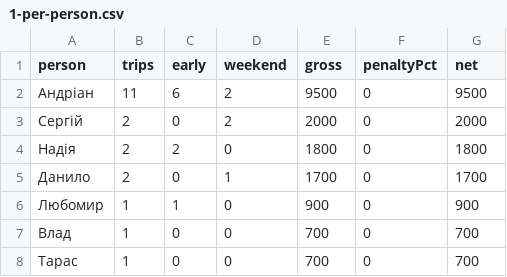
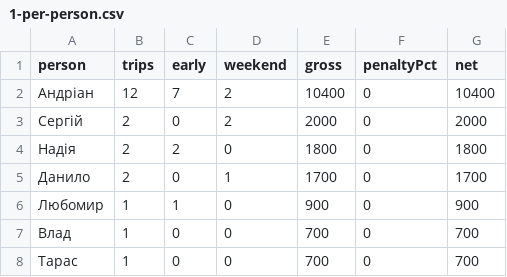
Before and after one commit to knyga/orients-ops-console, a CSV file: reports/field-bonus/2026-07-views/1-per-person.csv, drawn as a sheet.

```diff
--- a/reports/field-bonus/2026-07-views/1-per-person.csv
+++ b/reports/field-bonus/2026-07-views/1-per-person.csv
@@ -1,3 +1,3 @@
 person,trips,early,weekend,gross,penaltyPct,net
-Андріан,11,6,2,9500,0,9500
+Андріан,12,7,2,10400,0,10400
 Сергій,2,0,2,2000,0,2000
```
Also changed, not shown: reports/field-bonus/2026-07-views/2-per-member-detail.csv, reports/field-bonus/2026-07-views/3-per-day.csv, 2 other files.
